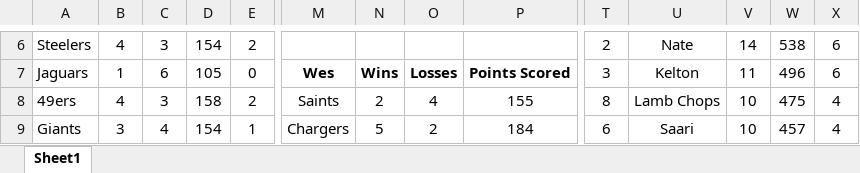
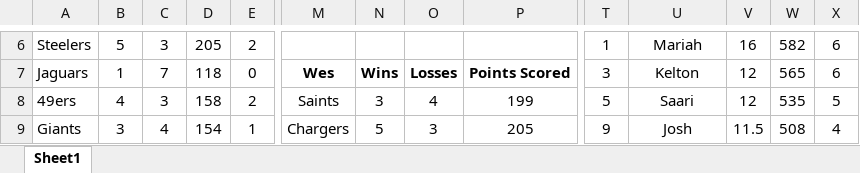
Before and after one commit to KeltonKarboviak/Wins-League, an Excel workbook: Wins Fantasy League.xlsx, sheet Sheet1, drawn as a sheet; only a part is shown, gaps mark what is left out; values as stored, in another font and other column widths than the file's, no borders; conditional formats not drawn; the diff covers the shown part only; the diff names each change by its address in the sheet, - before the commit and + after, or states it on an @@ line.

```diff
--- a/Wins Fantasy League.xlsx (sheet Sheet1)
+++ b/Wins Fantasy League.xlsx (sheet Sheet1)
-B6: 4
+B6: 5
-D6: 154
+D6: 205
-T6: 2
+T6: 1
-U6: Nate
+U6: Mariah
-V6: 14
+V6: 16
-W6: 538
+W6: 582
-C7: 6
+C7: 7
-D7: 105
+D7: 118
-V7: 11
+V7: 12
-W7: 496
+W7: 565
-N8: 2
+N8: 3
-P8: 155
+P8: 199
-T8: 8
+T8: 5
-U8: Lamb Chops
+U8: Saari
-V8: 10
+V8: 12
-W8: 475
+W8: 535
-X8: 4
+X8: 5
-O9: 2
+O9: 3
-P9: 184
+P9: 205
-T9: 6
+T9: 9
-U9: Saari
+U9: Josh
-V9: 10
+V9: 11.5
-W9: 457
+W9: 508
```
Also changed, not shown: 181 edited cells elsewhere in this sheet, formulas that keep their value, 2 other files.
